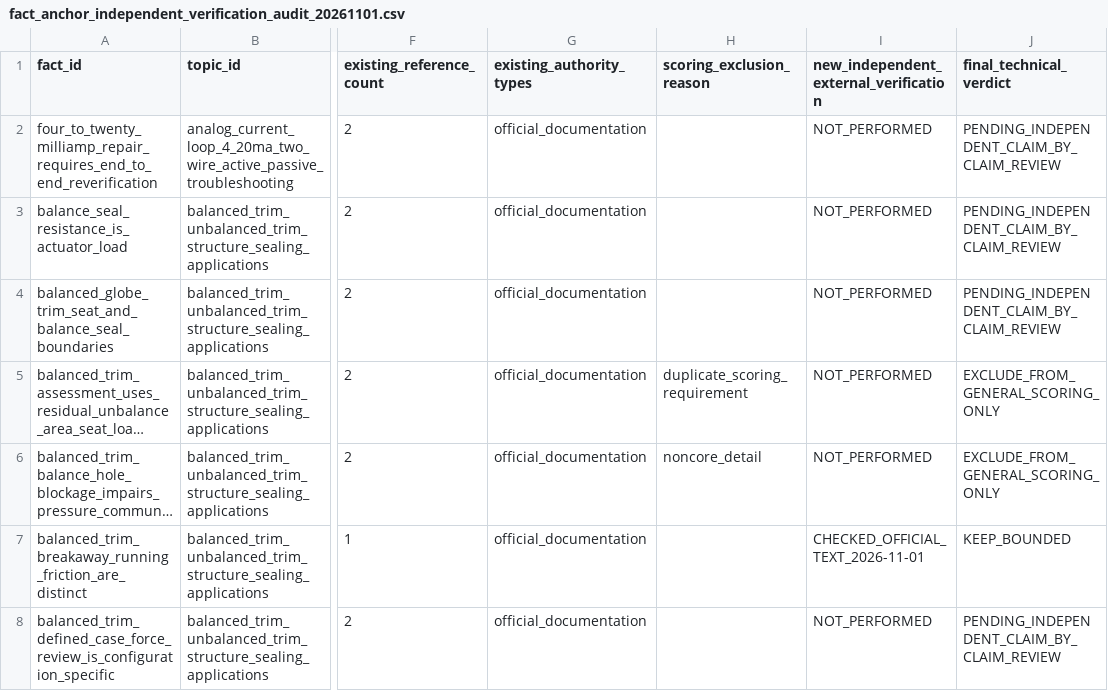
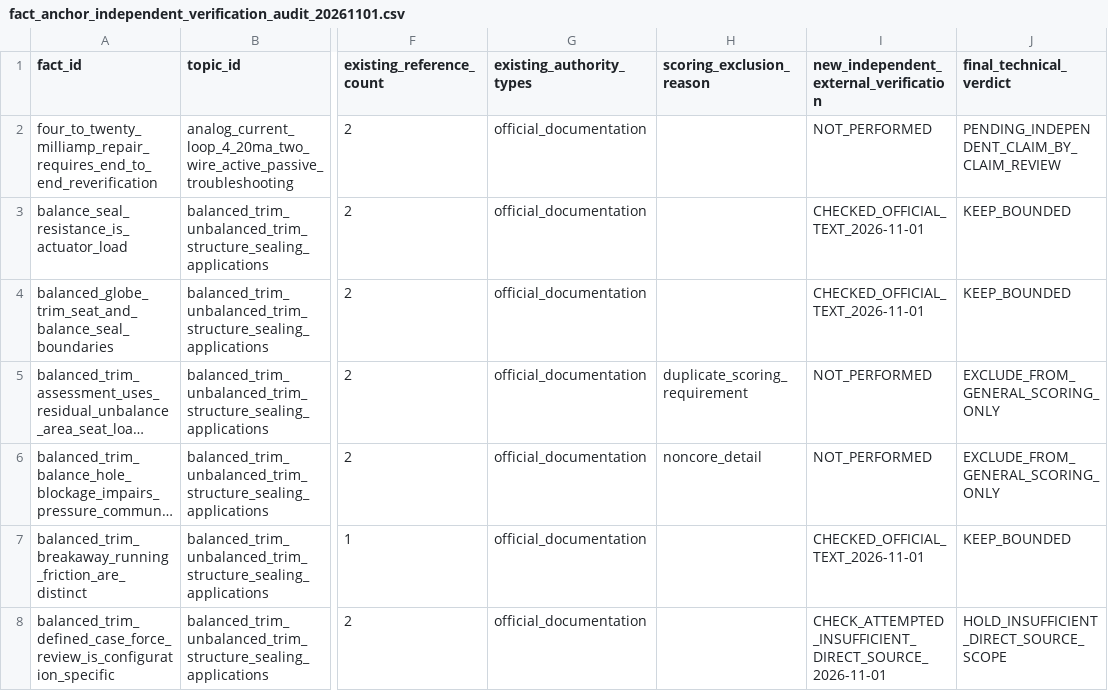
Before and after one commit to now0930/prof_eng_answer, a CSV file: reports/fact_anchor_independent_verification_audit_20261101.csv, drawn as a sheet; only a part is shown, gaps mark what is left out; long unchanged cells end in …; the diff covers the shown part only; the diff names each change by its address in the sheet, - before the commit and + after, or states it on an @@ line.

Commit message:
audit(facts): classify 17 original balanced-trim claims

```diff
--- a/reports/fact_anchor_independent_verification_audit_20261101.csv
+++ b/reports/fact_anchor_independent_verification_audit_20261101.csv
-I3:I4: NOT_PERFORMED
+I3:I4: CHECKED_OFFICIAL_TEXT_2026-11-01
-J3:J4 (final_technical_verdict): PENDING_INDEPENDENT_CLAIM_BY_CLAIM_REVIEW
+J3:J4 (final_technical_verdict): KEEP_BOUNDED
-I8: NOT_PERFORMED
+I8: CHECK_ATTEMPTED_INSUFFICIENT_DIRECT_SOURCE_2026-11-01
-J8 (final_technical_verdict): PENDING_INDEPENDENT_CLAIM_BY_CLAIM_REVIEW
+J8 (final_technical_verdict): HOLD_INSUFFICIENT_DIRECT_SOURCE_SCOPE
```
Also changed, not shown: 28 edited cells elsewhere in this file.
